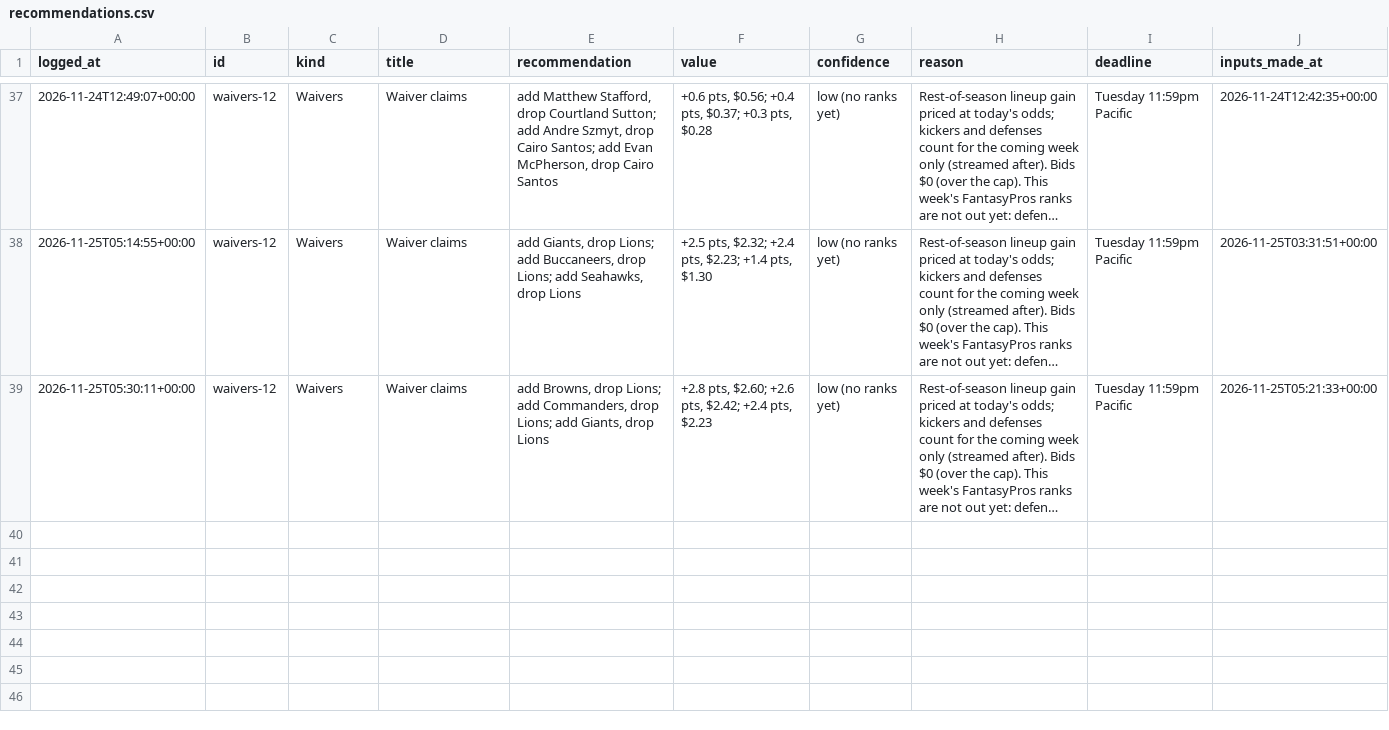
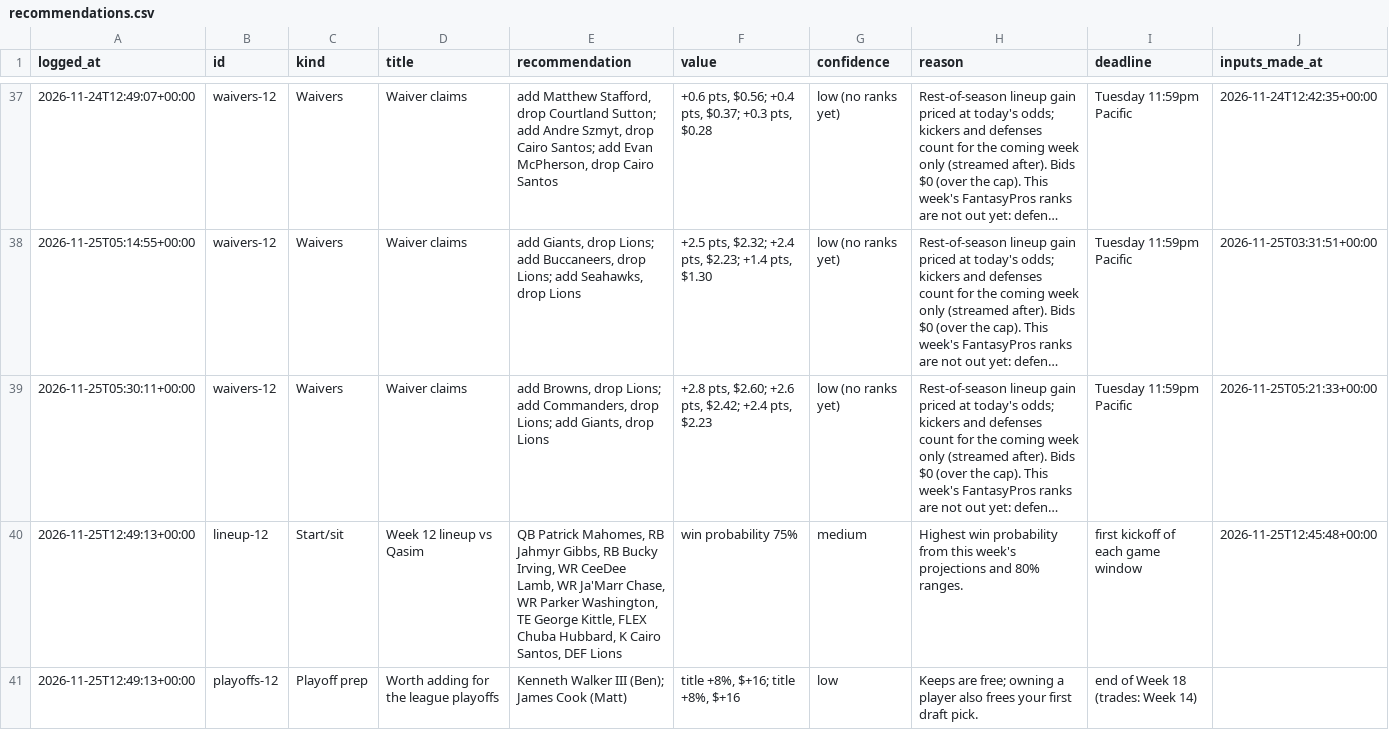
Before and after one commit to jdant19/dynasty-front-office, a CSV file: data/journal/recommendations.csv, drawn as a sheet; only a part is shown, gaps mark what is left out; long unchanged cells end in …; the diff names each change by its address in the sheet, - before the commit and + after, or states it on an @@ line.

```diff
--- a/data/journal/recommendations.csv
+++ b/data/journal/recommendations.csv
+row 40: 2026-11-25T12:49:13+00:00 | lineup-12 | Start/sit | Week 12 lineup vs Qasim | QB Patrick Mahomes, RB Jahmyr Gibbs, RB Bucky Irving, WR CeeDee Lamb, WR Ja'Marr Chase, WR Parker Washington, TE George Kittle, FLEX Chuba Hubbard, K Cairo Santos, DEF Lions | win probability 75% | medium | Highest win probability from this week's projections and 80% ranges. | first kickoff of each game window | 2026-11-25T12:45:48+00:00
+row 41: 2026-11-25T12:49:13+00:00 | playoffs-12 | Playoff prep | Worth adding for the league playoffs | Kenneth Walker III (Ben); James Cook (Matt) | title +8%, $+16; title +8%, $+16 | low | Keeps are free; owning a player also frees your first draft pick. | end of Week 18 (trades: Week 14)
```
Also changed, not shown: data/processed/decide_deadline_posture.csv, data/processed/decide_waivers_w12.csv, 24 other files.
